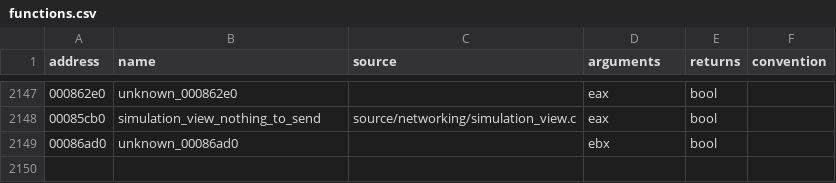
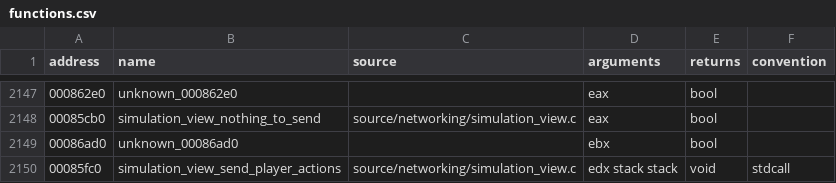
Before and after one commit to stevencol/halo-2-universal, a CSV file: symbols/functions.csv, drawn as a sheet; only a part is shown, gaps mark what is left out.

```diff
--- a/symbols/functions.csv
+++ b/symbols/functions.csv
@@ -2149 +2149,2 @@ address,name,source,arguments,returns,convention
 00086ad0,unknown_00086ad0,,ebx,bool
+00085fc0,simulation_view_send_player_actions,source/networking/simulation_view.c,edx stack stack,void,stdcall
```
Also changed, not shown: 6 other files.
